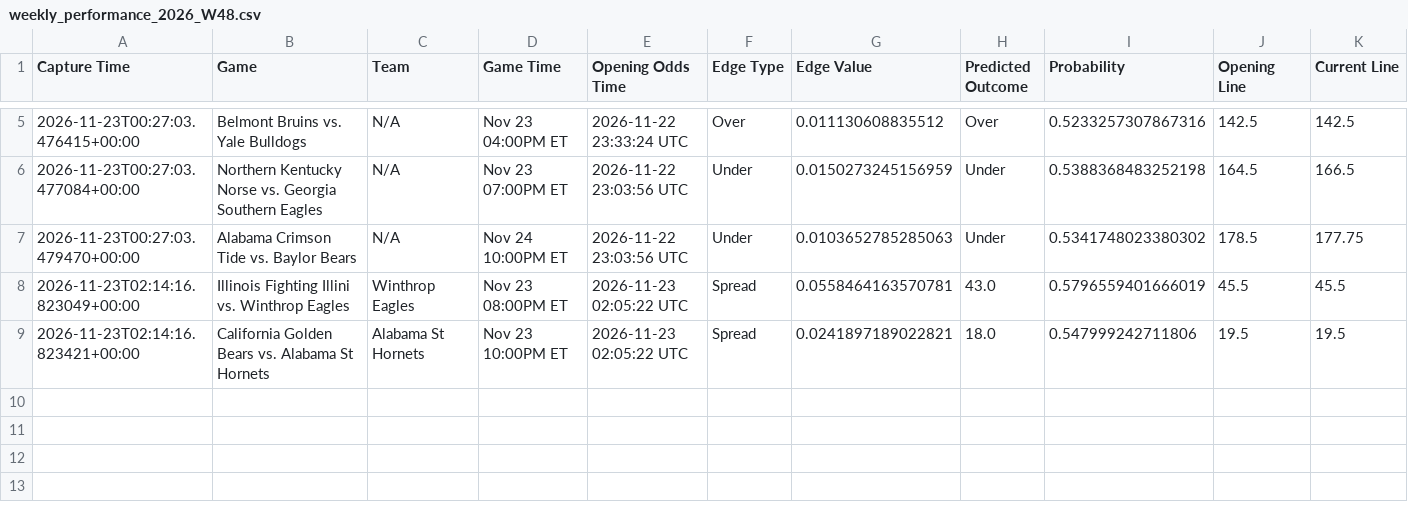
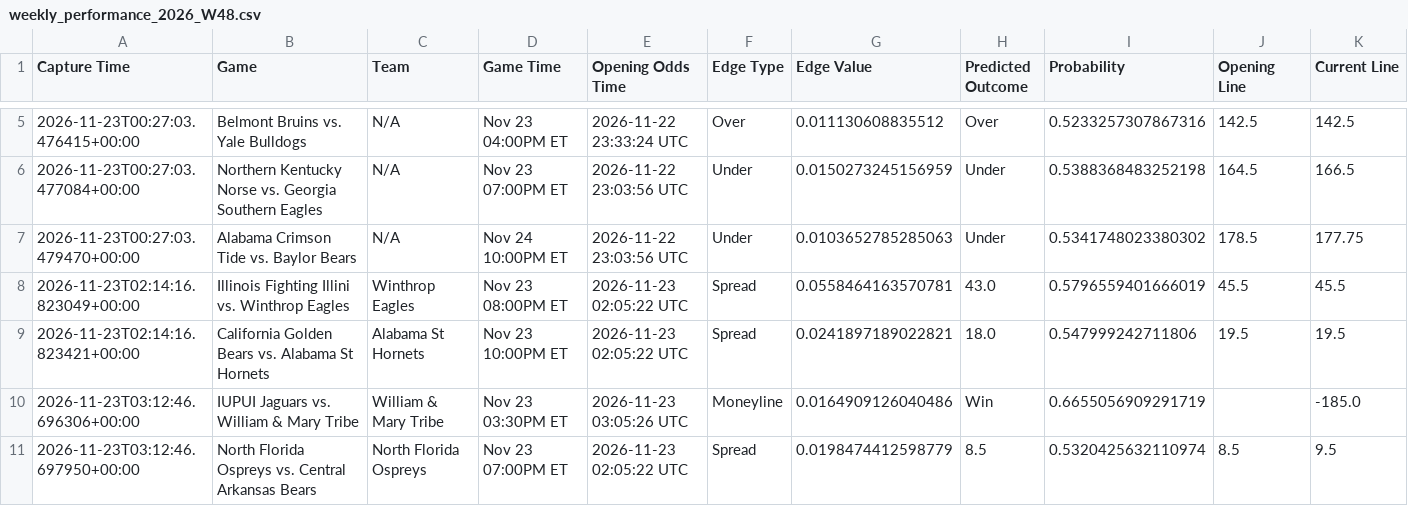
Before and after one commit to trashduty/kp_test, a CSV file: performance_tracking/weekly_performance_2026_W48.csv, drawn as a sheet; only a part is shown, gaps mark what is left out; rows hold the shown columns only; the diff names each change by its address in the sheet, - before the commit and + after, or states it on an @@ line.

```diff
--- a/performance_tracking/weekly_performance_2026_W48.csv
+++ b/performance_tracking/weekly_performance_2026_W48.csv
+row 10: 2026-11-23T03:12:46.696306+00:00 | IUPUI Jaguars vs. William & Mary Tribe | William & Mary Tribe | Nov 23 03:30PM ET | 2026-11-23 03:05:26 UTC | Moneyline | 0.0164909126040486 | Win | 0.6655056909291719 |  | -185.0
+row 11: 2026-11-23T03:12:46.697950+00:00 | North Florida Ospreys vs. Central Arkansas Bears | North Florida Ospreys | Nov 23 07:00PM ET | 2026-11-23 02:05:22 UTC | Spread | 0.0198474412598779 | 8.5 | 0.5320425632110974 | 8.5 | 9.5
```
Also changed, not shown: 1 other file.
